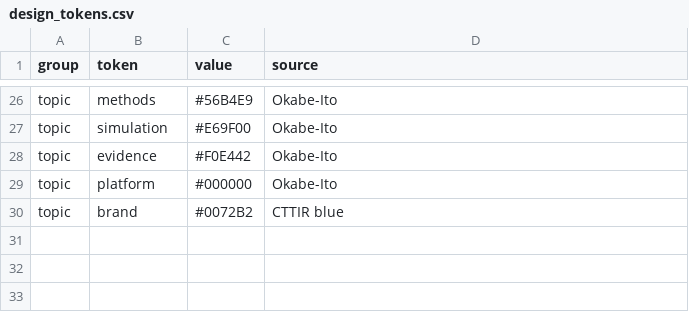
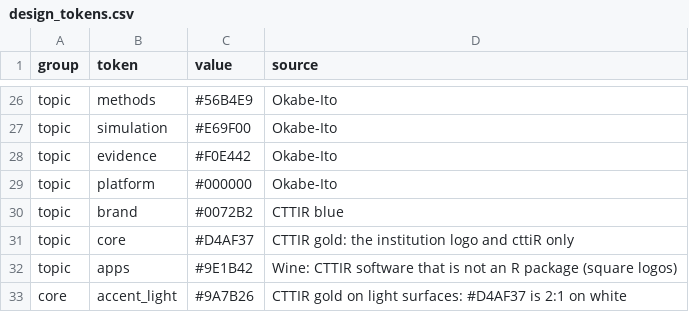
Before and after one commit to CTTIR/metadata-mender, a CSV file: tools/branding/design_tokens.csv, drawn as a sheet; only a part is shown, gaps mark what is left out.

Commit message:
Use a square logo in the reserved apps colour
CTTIR software that is not an R package now has a square v5 logo instead
of a hex, in wine (#9E1B42), a colour no topic family uses. The motif,
primitives and shading are unchanged, and the name inside uses JetBrains
Mono ExtraBold to match the weight of the hex names.

tools/branding/R/square.R draws it and render.R uses it for the apps
family, so the README logo, docs images and app icons all update from one
source. The README logo is now 120 by 120.

```diff
--- a/tools/branding/design_tokens.csv
+++ b/tools/branding/design_tokens.csv
@@ -30 +30,4 @@ topic,platform,#000000,Okabe-Ito
 topic,brand,#0072B2,CTTIR blue
+topic,core,#D4AF37,CTTIR gold: the institution logo and cttiR only
+topic,apps,#9E1B42,Wine: CTTIR software that is not an R package (square logos)
+core,accent_light,#9A7B26,CTTIR gold on light surfaces: #D4AF37 is 2:1 on white
```
Also changed, not shown: 38 other files.
